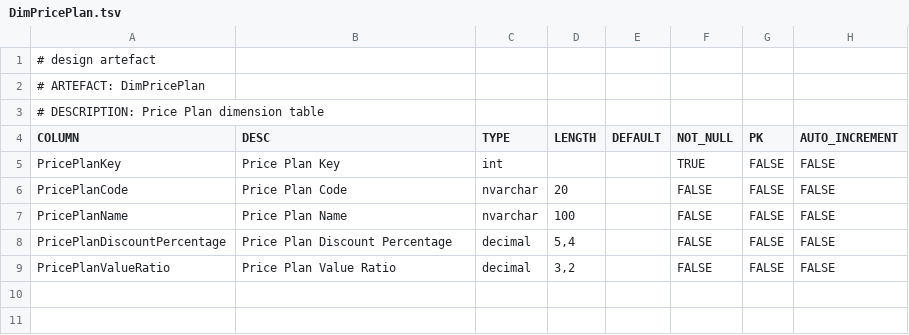
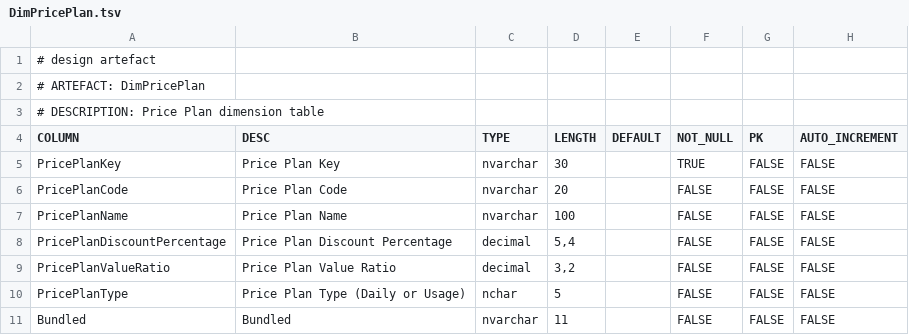
Before and after one commit to melvinwi/EDWCI, a TSV file: datastore/DimPricePlan.tsv, drawn as a sheet.

Commit message:
Enhance DimPricePlan [#728]

```diff
--- a/datastore/DimPricePlan.tsv
+++ b/datastore/DimPricePlan.tsv
@@ -4,3 +4,3 @@
 COLUMN	DESC	TYPE	LENGTH	DEFAULT	NOT_NULL	PK	AUTO_INCREMENT
-PricePlanKey	Price Plan Key	int			TRUE	FALSE	FALSE
+PricePlanKey	Price Plan Key	nvarchar	30		TRUE	FALSE	FALSE
 PricePlanCode	Price Plan Code	nvarchar	20		FALSE	FALSE	FALSE
@@ -9 +9,3 @@ PricePlanDiscountPercentage	Price Plan Discount Percentage	decimal	"5,4"		FALSE
 PricePlanValueRatio	Price Plan Value Ratio	decimal	"3,2"		FALSE	FALSE	FALSE
+PricePlanType	Price Plan Type (Daily or Usage)	nchar	5		FALSE	FALSE	FALSE
+Bundled	Bundled	nvarchar	11		FALSE	FALSE	FALSE
```
Also changed, not shown: datastore/DICTIONARY.tsv, 1 other file.
